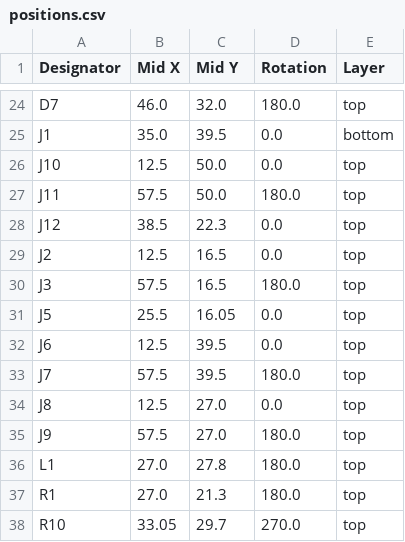
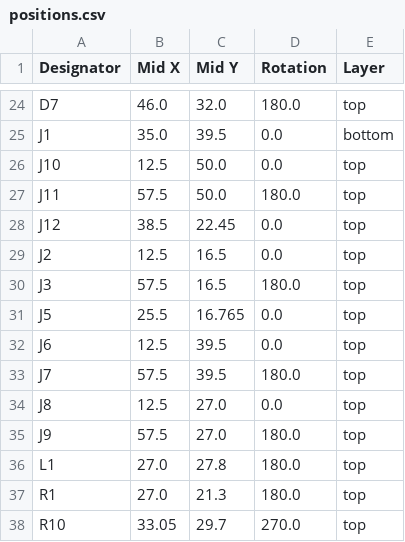
Before and after one commit to revk/ESP32-IronMan, a CSV file: PCB/IronMan/production/positions.csv, drawn as a sheet; only a part is shown, gaps mark what is left out.

```diff
--- a/PCB/IronMan/production/positions.csv
+++ b/PCB/IronMan/production/positions.csv
@@ -27,6 +27,6 @@ J10,12.5,50.0,0.0,top
 J11,57.5,50.0,180.0,top
-J12,38.5,22.3,0.0,top
+J12,38.5,22.45,0.0,top
 J2,12.5,16.5,0.0,top
 J3,57.5,16.5,180.0,top
-J5,25.5,16.05,0.0,top
+J5,25.5,16.765,0.0,top
 J6,12.5,39.5,0.0,top
```
Also changed, not shown: PCB/IronMan/production/bom.csv, 5 other files.
